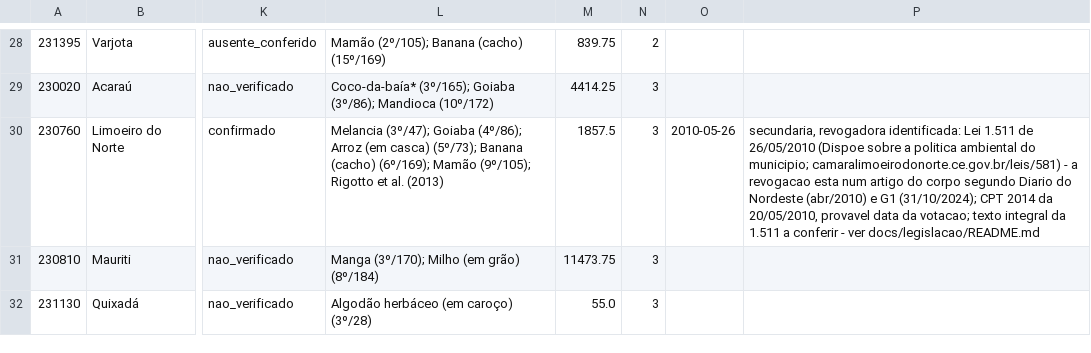
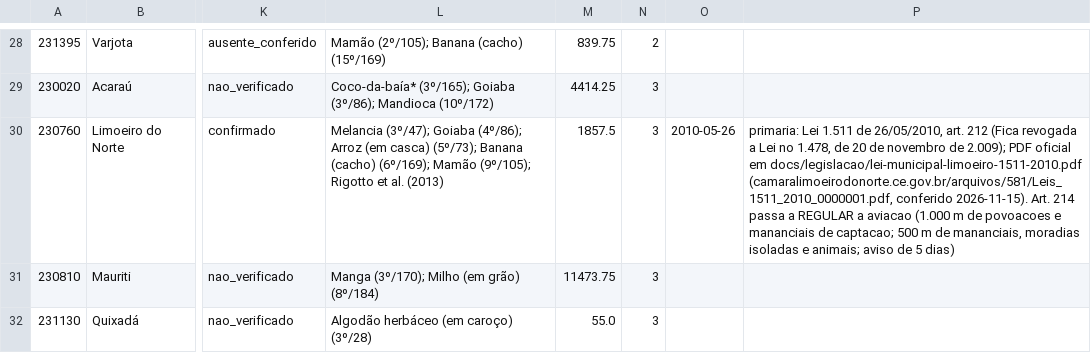
Before and after one commit to fcarva/projeto-pesquisa, a CSV file: docs/legislacao/bans-municipais-ce.csv, drawn as a sheet; only a part is shown, gaps mark what is left out; the diff names each change by its address in the sheet, - before the commit and + after, or states it on an @@ line.

```diff
--- a/docs/legislacao/bans-municipais-ce.csv
+++ b/docs/legislacao/bans-municipais-ce.csv
-P30: secundaria, revogadora identificada: Lei 1.511 de 26/05/2010 (Dispoe sobre a politica ambiental do municipio; camaralimoeirodonorte.ce.gov.br/leis/581) - a revogacao esta num artigo do corpo segundo Diario do Nordeste (abr/2010) e G1 (31/10/2024); CPT 2014 da 20/05/2010, provavel data da votacao; texto integral da 1.511 a conferir - ver docs/legislacao/README.md
+P30: primaria: Lei 1.511 de 26/05/2010, art. 212 (Fica revogada a Lei no 1.478, de 20 de novembro de 2.009); PDF oficial em docs/legislacao/lei-municipal-limoeiro-1511-2010.pdf (camaralimoeirodonorte.ce.gov.br/arquivos/581/Leis_1511_2010_0000001.pdf, conferido 2026-11-15). Art. 214 passa a REGULAR a aviacao (1.000 m de povoacoes e mananciais de captacao; 500 m de mananciais, moradias isoladas e animais; aviso de 5 dias)
```
Also changed, not shown: 59 other files.
